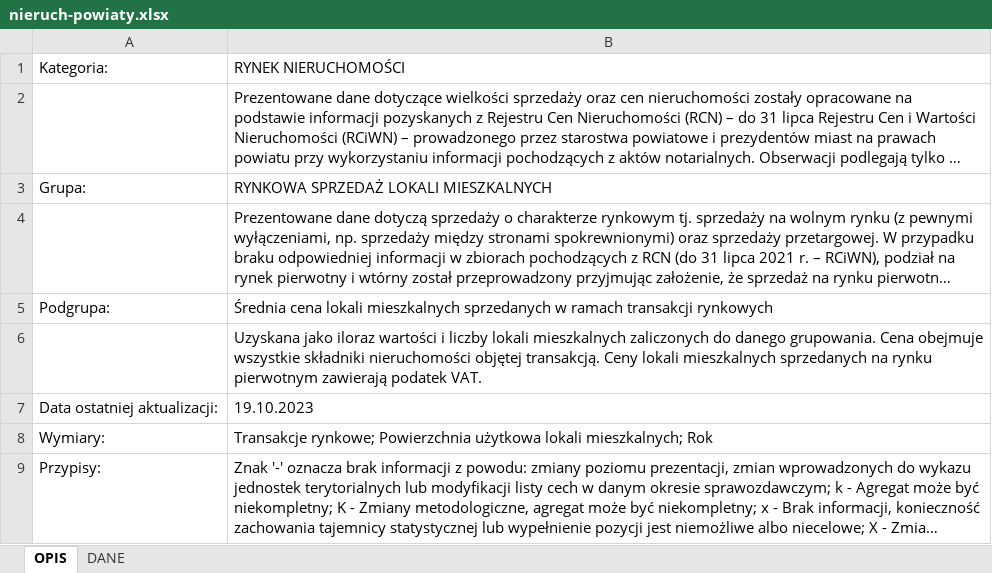
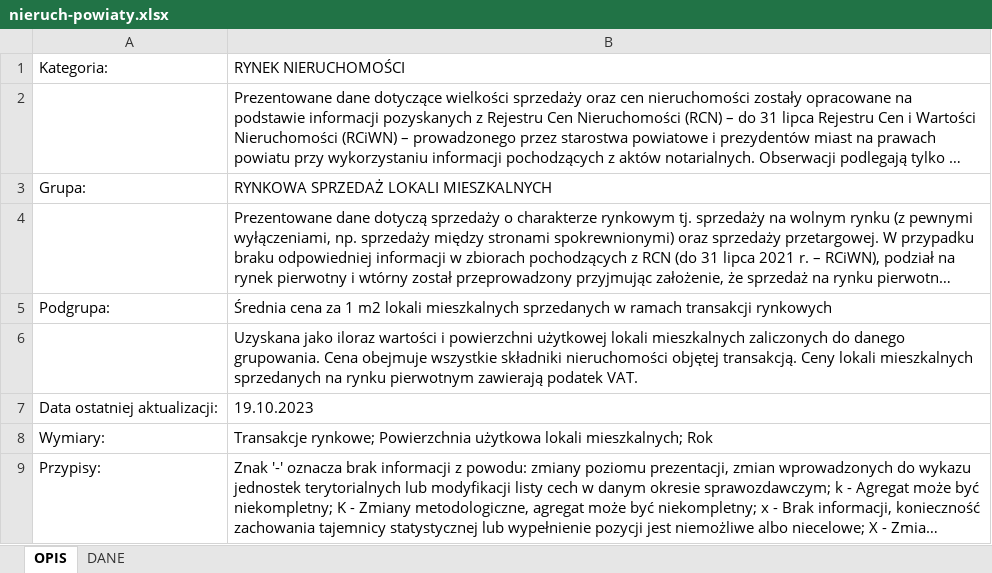
Before and after one commit to DepartmentOfStatisticsPUE/air-2024, an Excel workbook: nieruch-powiaty.xlsx, sheet OPIS, drawn as a sheet; long unchanged cells end in …; values as stored, in another font and other column widths than the file's, no borders; the diff names each change by its address in the sheet, - before the commit and + after, or states it on an @@ line.

```diff
--- a/nieruch-powiaty.xlsx (sheet OPIS)
+++ b/nieruch-powiaty.xlsx (sheet OPIS)
-B5: Średnia cena lokali mieszkalnych…
+B5: Średnia cena za 1 m2 lokali mieszkalnych…
-B6: …wartości i liczby lokali mieszkalnych…
+B6: …wartości i powierzchni użytkowej lokali mieszkalnych…
```
Also changed, not shown: sheet DANE.
